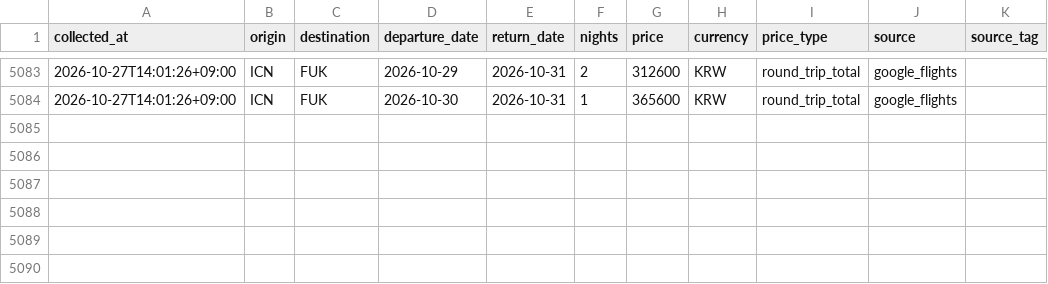
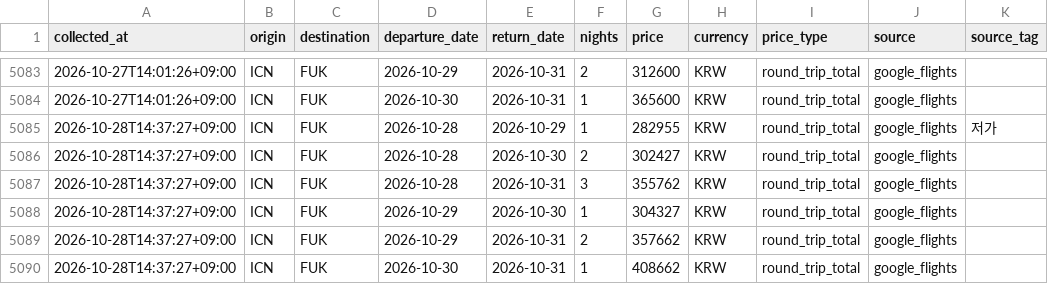
Before and after one commit to shiptopmin/fly, a CSV file: data/history/ICN-FUK.csv, drawn as a sheet; only a part is shown, gaps mark what is left out; the diff names each change by its address in the sheet, - before the commit and + after, or states it on an @@ line.

```diff
--- a/data/history/ICN-FUK.csv
+++ b/data/history/ICN-FUK.csv
+row 5085: 2026-10-28T14:37:27+09:00 | ICN | FUK | 2026-10-28 | 2026-10-29 | 1 | 282955 | KRW | round_trip_total | google_flights | 저가
+row 5086: 2026-10-28T14:37:27+09:00 | ICN | FUK | 2026-10-28 | 2026-10-30 | 2 | 302427 | KRW | round_trip_total | google_flights
+row 5087: 2026-10-28T14:37:27+09:00 | ICN | FUK | 2026-10-28 | 2026-10-31 | 3 | 355762 | KRW | round_trip_total | google_flights
+row 5088: 2026-10-28T14:37:27+09:00 | ICN | FUK | 2026-10-29 | 2026-10-30 | 1 | 304327 | KRW | round_trip_total | google_flights
+row 5089: 2026-10-28T14:37:27+09:00 | ICN | FUK | 2026-10-29 | 2026-10-31 | 2 | 357662 | KRW | round_trip_total | google_flights
+row 5090: 2026-10-28T14:37:27+09:00 | ICN | FUK | 2026-10-30 | 2026-10-31 | 1 | 408662 | KRW | round_trip_total | google_flights
```
Also changed, not shown: data/diagnostics/semantics_checks.csv, data/history/ICN-KIX.csv, 6 other files.
